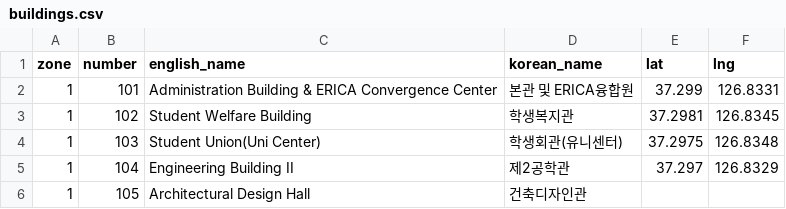
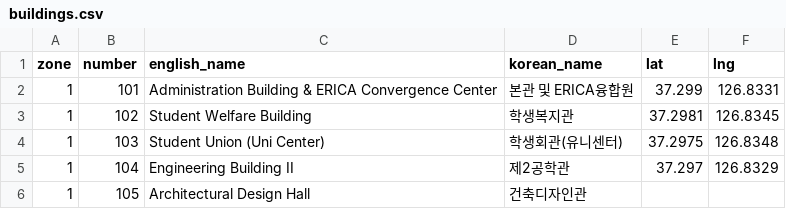
Before and after one commit to waaafiq/erica-nav, a CSV file: buildings.csv, drawn as a sheet; only a part is shown.

```diff
--- a/buildings.csv
+++ b/buildings.csv
@@ -3,3 +3,3 @@ zone,number,english_name,korean_name,lat,lng
 1,102,Student Welfare Building,학생복지관,37.2981,126.8345
-1,103,Student Union(Uni Center),학생회관(유니센터),37.2975,126.8348
+1,103,Student Union (Uni Center),학생회관(유니센터),37.2975,126.8348
 1,104,Engineering Building II,제2공학관,37.297,126.8329
```
Also changed, not shown: 2 other files.
